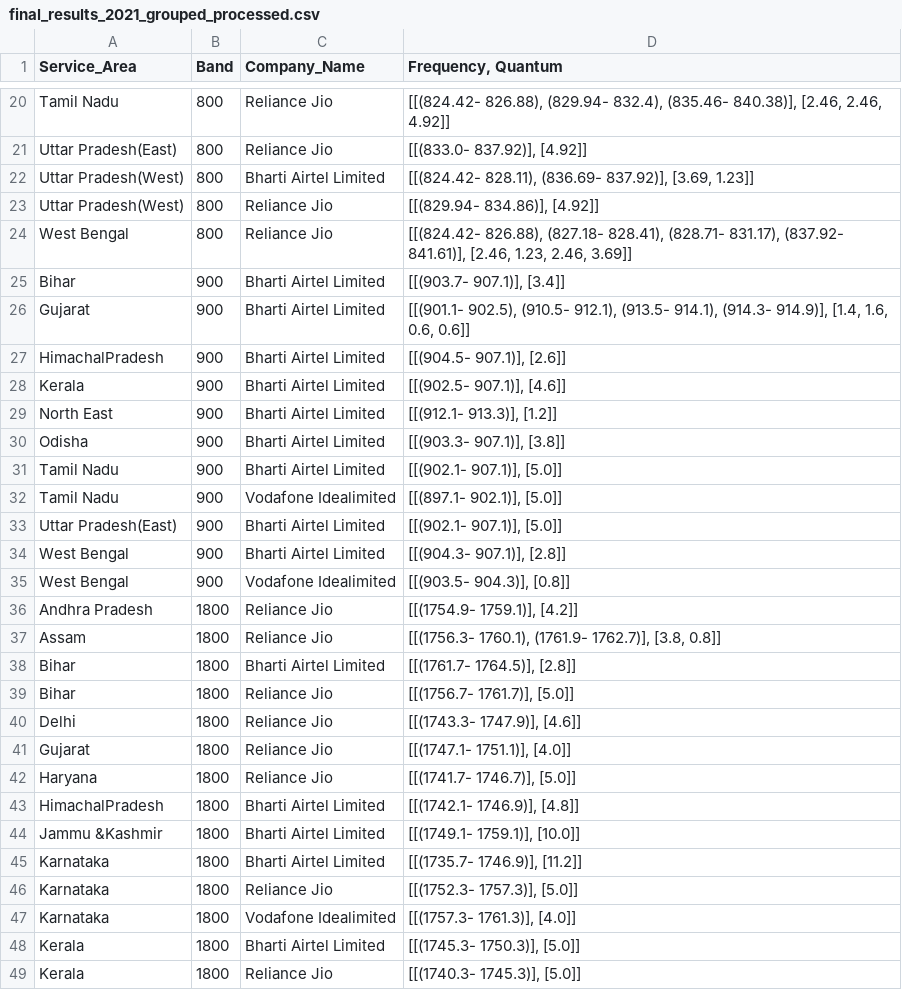
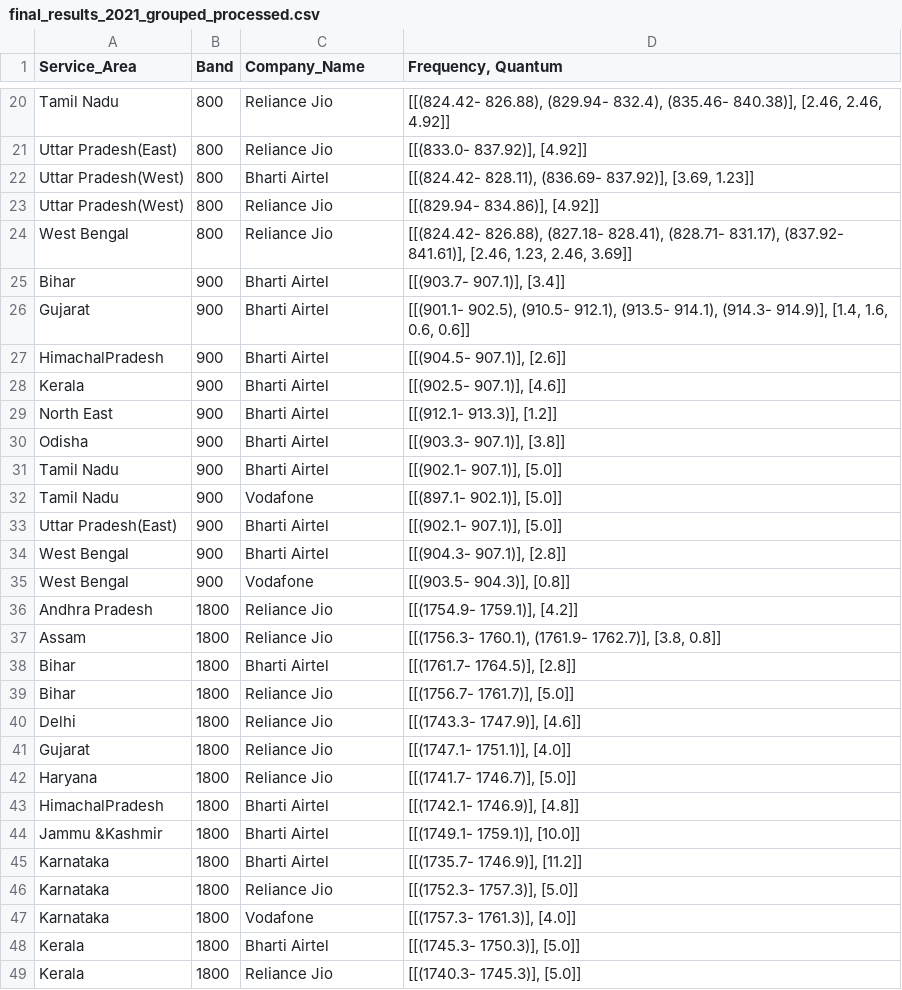
Before and after one commit to vjchristopher/two, a CSV file: final_results_2021_grouped_processed.csv, drawn as a sheet; only a part is shown, gaps mark what is left out; the diff covers the shown part only.

Commit message:
Update final_results_2021_grouped_processed.csv

```diff
--- a/final_results_2021_grouped_processed.csv
+++ b/final_results_2021_grouped_processed.csv
@@ -21,19 +21,19 @@ Tamil Nadu,800,Reliance Jio,"[[(824.42- 826.88), (829.94- 832.4), (835.46- 840.3
 Uttar Pradesh(East),800,Reliance Jio,"[[(833.0- 837.92)], [4.92]]"
-Uttar Pradesh(West),800,Bharti Airtel Limited,"[[(824.42- 828.11), (836.69- 837.92)], [3.69, 1.23]]"
+Uttar Pradesh(West),800,Bharti Airtel,"[[(824.42- 828.11), (836.69- 837.92)], [3.69, 1.23]]"
 Uttar Pradesh(West),800,Reliance Jio,"[[(829.94- 834.86)], [4.92]]"
 West Bengal,800,Reliance Jio,"[[(824.42- 826.88), (827.18- 828.41), (828.71- 831.17), (837.92- 841.61)], [2.46, 1.23, 2.46, 3.69]]"
-Bihar,900,Bharti Airtel Limited,"[[(903.7- 907.1)], [3.4]]"
-Gujarat,900,Bharti Airtel Limited,"[[(901.1- 902.5), (910.5- 912.1), (913.5- 914.1), (914.3- 914.9)], [1.4, 1.6, 0.6, 0.6]]"
-HimachalPradesh,900,Bharti Airtel Limited,"[[(904.5- 907.1)], [2.6]]"
-Kerala,900,Bharti Airtel Limited,"[[(902.5- 907.1)], [4.6]]"
-North East,900,Bharti Airtel Limited,"[[(912.1- 913.3)], [1.2]]"
-Odisha,900,Bharti Airtel Limited,"[[(903.3- 907.1)], [3.8]]"
-Tamil Nadu,900,Bharti Airtel Limited,"[[(902.1- 907.1)], [5.0]]"
-Tamil Nadu,900,Vodafone Idealimited,"[[(897.1- 902.1)], [5.0]]"
-Uttar Pradesh(East),900,Bharti Airtel Limited,"[[(902.1- 907.1)], [5.0]]"
-West Bengal,900,Bharti Airtel Limited,"[[(904.3- 907.1)], [2.8]]"
-West Bengal,900,Vodafone Idealimited,"[[(903.5- 904.3)], [0.8]]"
+Bihar,900,Bharti Airtel,"[[(903.7- 907.1)], [3.4]]"
+Gujarat,900,Bharti Airtel,"[[(901.1- 902.5), (910.5- 912.1), (913.5- 914.1), (914.3- 914.9)], [1.4, 1.6, 0.6, 0.6]]"
+HimachalPradesh,900,Bharti Airtel,"[[(904.5- 907.1)], [2.6]]"
+Kerala,900,Bharti Airtel,"[[(902.5- 907.1)], [4.6]]"
+North East,900,Bharti Airtel,"[[(912.1- 913.3)], [1.2]]"
+Odisha,900,Bharti Airtel,"[[(903.3- 907.1)], [3.8]]"
+Tamil Nadu,900,Bharti Airtel,"[[(902.1- 907.1)], [5.0]]"
+Tamil Nadu,900,Vodafone,"[[(897.1- 902.1)], [5.0]]"
+Uttar Pradesh(East),900,Bharti Airtel,"[[(902.1- 907.1)], [5.0]]"
+West Bengal,900,Bharti Airtel,"[[(904.3- 907.1)], [2.8]]"
+West Bengal,900,Vodafone,"[[(903.5- 904.3)], [0.8]]"
 Andhra Pradesh,1800,Reliance Jio,"[[(1754.9- 1759.1)], [4.2]]"
 Assam,1800,Reliance Jio,"[[(1756.3- 1760.1), (1761.9- 1762.7)], [3.8, 0.8]]"
-Bihar,1800,Bharti Airtel Limited,"[[(1761.7- 1764.5)], [2.8]]"
+Bihar,1800,Bharti Airtel,"[[(1761.7- 1764.5)], [2.8]]"
 Bihar,1800,Reliance Jio,"[[(1756.7- 1761.7)], [5.0]]"
@@ -42,8 +42,8 @@ Gujarat,1800,Reliance Jio,"[[(1747.1- 1751.1)], [4.0]]"
 Haryana,1800,Reliance Jio,"[[(1741.7- 1746.7)], [5.0]]"
-HimachalPradesh,1800,Bharti Airtel Limited,"[[(1742.1- 1746.9)], [4.8]]"
-Jammu &Kashmir,1800,Bharti Airtel Limited,"[[(1749.1- 1759.1)], [10.0]]"
-Karnataka,1800,Bharti Airtel Limited,"[[(1735.7- 1746.9)], [11.2]]"
+HimachalPradesh,1800,Bharti Airtel,"[[(1742.1- 1746.9)], [4.8]]"
+Jammu &Kashmir,1800,Bharti Airtel,"[[(1749.1- 1759.1)], [10.0]]"
+Karnataka,1800,Bharti Airtel,"[[(1735.7- 1746.9)], [11.2]]"
 Karnataka,1800,Reliance Jio,"[[(1752.3- 1757.3)], [5.0]]"
-Karnataka,1800,Vodafone Idealimited,"[[(1757.3- 1761.3)], [4.0]]"
-Kerala,1800,Bharti Airtel Limited,"[[(1745.3- 1750.3)], [5.0]]"
+Karnataka,1800,Vodafone,"[[(1757.3- 1761.3)], [4.0]]"
+Kerala,1800,Bharti Airtel,"[[(1745.3- 1750.3)], [5.0]]"
 Kerala,1800,Reliance Jio,"[[(1740.3- 1745.3)], [5.0]]"
```
Also changed, not shown: 32 edited cells elsewhere in this file.
